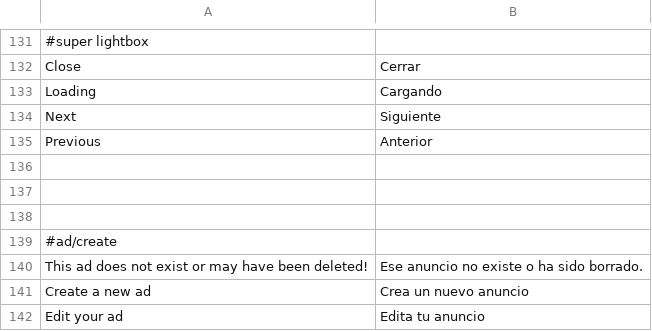
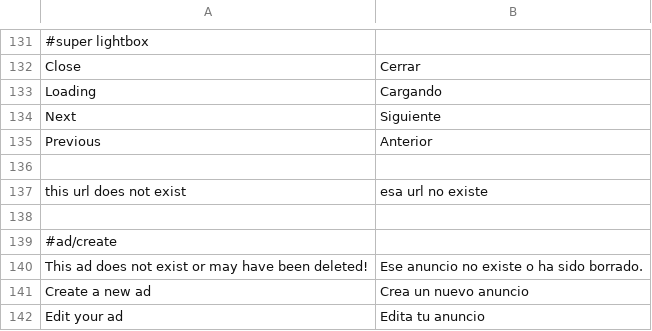
Before and after one commit to alabs/nolotiro, a CSV file: application/languages/es.csv, drawn as a sheet; only a part is shown, gaps mark what is left out.

```diff
--- a/application/languages/es.csv
+++ b/application/languages/es.csv
@@ -136,3 +136,3 @@
 
-
+"this url does not exist";"esa url no existe"
 
```
Also changed, not shown: 4 other files.
